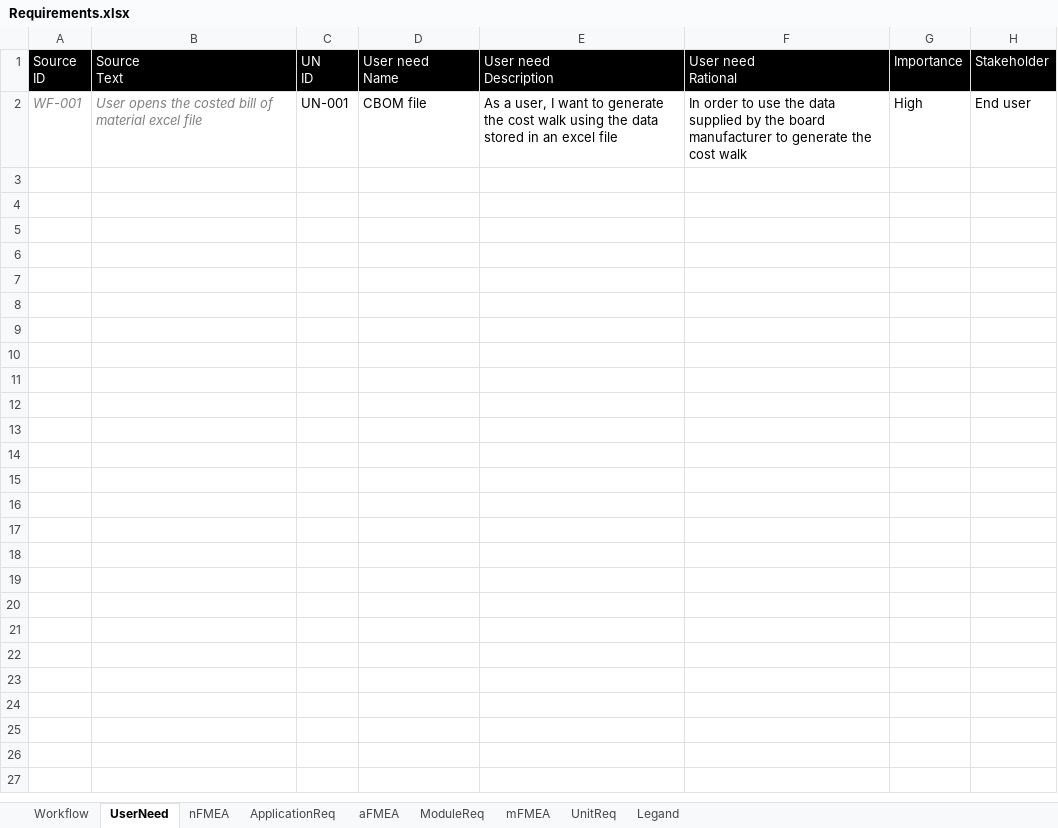
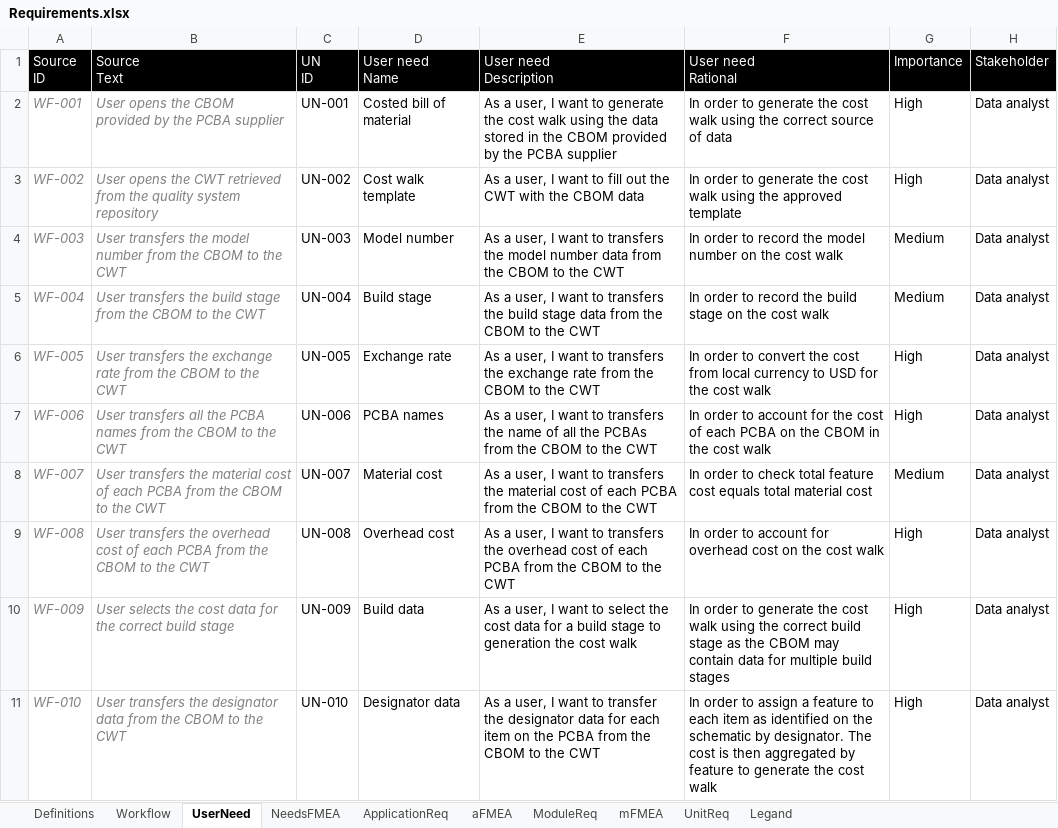
Before and after one commit to biring/BomBuddy, an Excel workbook: docs/Requirements.xlsx, sheet UserNeed, drawn as a sheet; only a part is shown; values as stored, in another font and other column widths than the file's, no borders; the diff covers the shown part only; the diff names each change by its address in the sheet, - before the commit and + after, or states it on an @@ line.

Commit message:
Added support to handle CBOM with primary component listed as ALT

```diff
--- a/docs/Requirements.xlsx (sheet UserNeed)
+++ b/docs/Requirements.xlsx (sheet UserNeed)
-sheet tab: nFMEA
+sheet tab: NeedsFMEA
+sheet tab: Definitions
-B2 (Source Text): …opens the costed bill of material excel file
+B2 (Source Text): …opens the CBOM provided by the PCBA supplier
-D2 (User need Name): CBOM file
+D2 (User need Name): Costed bill of material
-E2 (User need Description): …stored in an excel file
+E2 (User need Description): …stored in the CBOM provided by the PCBA supplier
-F2 (User need Rational): …order to use the data supplied by the board manufacturer to generate the cost walk
+F2 (User need Rational): …order to generate the cost walk using the correct source of data
-H2 (Stakeholder): End user
+H2 (Stakeholder): Data analyst
+row 3: WF-002 | User opens the CWT retrieved from the quality system repository | UN-002 | Cost walk template | As a user, I want to fill out the CWT with the CBOM data | In order to generate the cost walk using the approved template | High | Data analyst
+row 4: WF-003 | User transfers the model number from the CBOM to the CWT | UN-003 | Model number | As a user, I want to transfers the model number data from the CBOM to the CWT | In order to record the model number on the cost walk | Medium | Data analyst
+row 5: WF-004 | User transfers the build stage from the CBOM to the CWT | UN-004 | Build stage | As a user, I want to transfers the build stage data from the CBOM to the CWT | In order to record the build stage on the cost walk | Medium | Data analyst
+row 6: WF-005 | User transfers the exchange rate from the CBOM to the CWT | UN-005 | Exchange rate | As a user, I want to transfers the exchange rate from the CBOM to the CWT | In order to convert the cost from local currency to USD for the cost walk | High | Data analyst
+row 7: WF-006 | User transfers all the PCBA names from the CBOM to the CWT | UN-006 | PCBA names | As a user, I want to transfers the name of all the PCBAs from the CBOM to the CWT | In order to account for the cost of each PCBA on the CBOM in the cost walk | High | Data analyst
+row 8: WF-007 | User transfers the material cost of each PCBA from the CBOM to the CWT | UN-007 | Material cost | As a user, I want to transfers the material cost of each PCBA from the CBOM to the CWT | In order to check total feature cost equals total material cost | Medium | Data analyst
+row 9: WF-008 | User transfers the overhead cost of each PCBA from the CBOM to the CWT | UN-008 | Overhead cost | As a user, I want to transfers the overhead cost of each PCBA from the CBOM to the CWT | In order to account for overhead cost on the cost walk | High | Data analyst
+row 10: WF-009 | User selects the cost data for the correct build stage | UN-009 | Build data | As a user, I want to select the cost data for a build stage to generation the cost walk | In order to generate the cost walk using the correct build stage as the CBOM may contain data for multiple build stages | High | Data analyst
+row 11: WF-010 | User transfers the designator data from the CBOM to the CWT | UN-010 | Designator data | As a user, I want to transfer the designator data for each item on the PCBA from the CBOM to the CWT | In order to assign a feature to each item as identified on the schematic by designator. The cost is then aggregated by feature to generate the cost walk | High | Data analyst
```
Also changed, not shown: 10 added rows elsewhere in this sheet, sheet NeedsFMEA, sheet aFMEA, sheet ApplicationReq, sheet Legand, sheet Workflow, sheet ModuleReq, 2 more sheets, formulas that keep their value, hidden cells, 3 other files.
